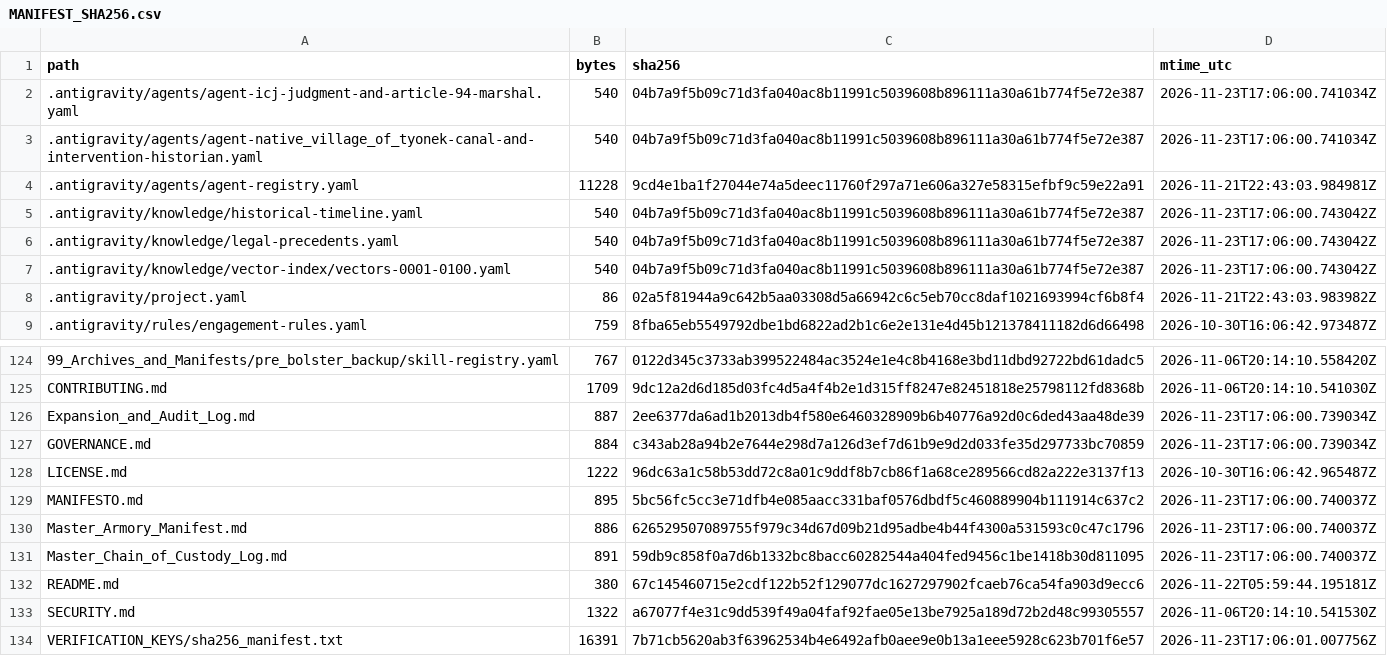
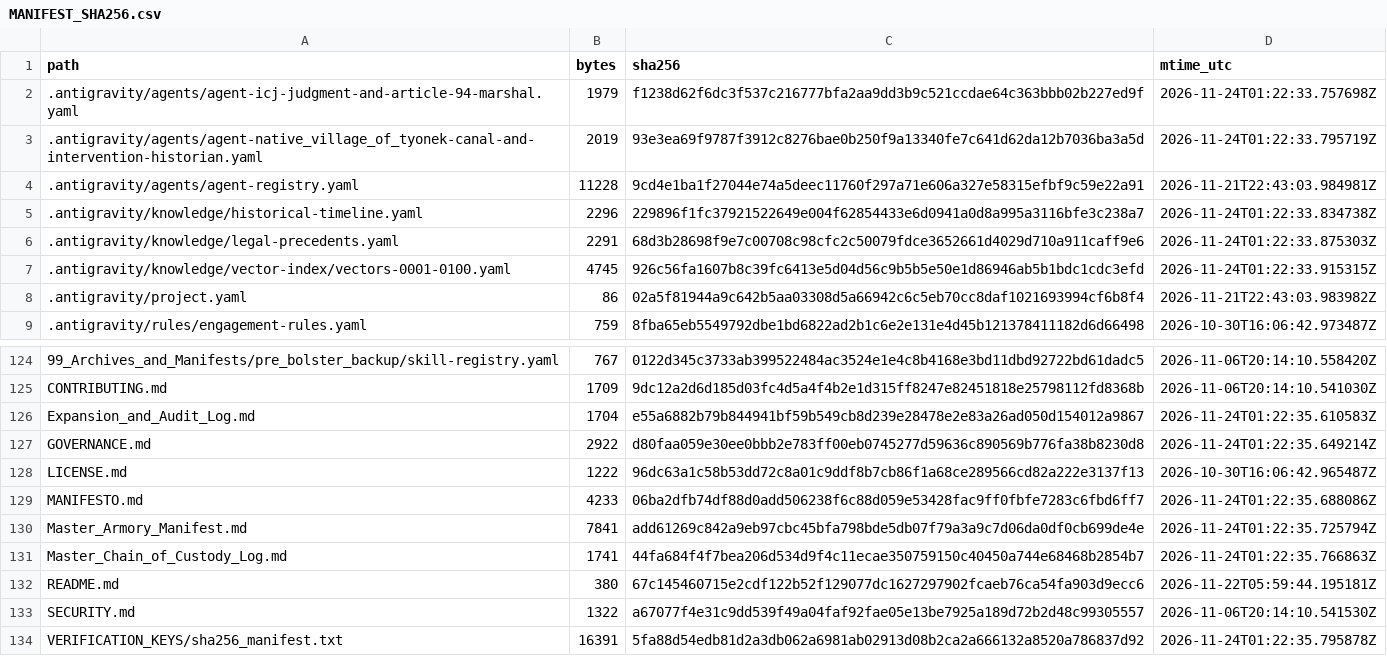
Before and after one commit to GlobalRestitutionAlliance/turtle-island-us-ak-native-village-of-tyonek-master-litigation, a CSV file: 99_Archives_and_Manifests/MANIFEST_SHA256.csv, drawn as a sheet; only a part is shown, gaps mark what is left out; the diff covers the shown part only.

```diff
--- a/99_Archives_and_Manifests/MANIFEST_SHA256.csv
+++ b/99_Archives_and_Manifests/MANIFEST_SHA256.csv
@@ -1,8 +1,8 @@
 path,bytes,sha256,mtime_utc
-.antigravity/agents/agent-icj-judgment-and-article-94-marshal.yaml,540,04b7a9f5b09c71d3fa040ac8b11991c5039608b896111a30a61b774f5e72e387,2026-11-23T17:06:00.741034Z
-.antigravity/agents/agent-native_village_of_tyonek-canal-and-intervention-historian.yaml,540,04b7a9f5b09c71d3fa040ac8b11991c5039608b896111a30a61b774f5e72e387,2026-11-23T17:06:00.741034Z
+.antigravity/agents/agent-icj-judgment-and-article-94-marshal.yaml,1979,f1238d62f6dc3f537c216777bfa2aa9dd3b9c521ccdae64c363bbb02b227ed9f,2026-11-24T01:22:33.757698Z
+.antigravity/agents/agent-native_village_of_tyonek-canal-and-intervention-historian.yaml,2019,93e3ea69f9787f3912c8276bae0b250f9a13340fe7c641d62da12b7036ba3a5d,2026-11-24T01:22:33.795719Z
 .antigravity/agents/agent-registry.yaml,11228,9cd4e1ba1f27044e74a5deec11760f297a71e606a327e58315efbf9c59e22a91,2026-11-21T22:43:03.984981Z
-.antigravity/knowledge/historical-timeline.yaml,540,04b7a9f5b09c71d3fa040ac8b11991c5039608b896111a30a61b774f5e72e387,2026-11-23T17:06:00.743042Z
-.antigravity/knowledge/legal-precedents.yaml,540,04b7a9f5b09c71d3fa040ac8b11991c5039608b896111a30a61b774f5e72e387,2026-11-23T17:06:00.743042Z
-.antigravity/knowledge/vector-index/vectors-0001-0100.yaml,540,04b7a9f5b09c71d3fa040ac8b11991c5039608b896111a30a61b774f5e72e387,2026-11-23T17:06:00.743042Z
+.antigravity/knowledge/historical-timeline.yaml,2296,229896f1fc37921522649e004f62854433e6d0941a0d8a995a3116bfe3c238a7,2026-11-24T01:22:33.834738Z
+.antigravity/knowledge/legal-precedents.yaml,2291,68d3b28698f9e7c00708c98cfc2c50079fdce3652661d4029d710a911caff9e6,2026-11-24T01:22:33.875303Z
+.antigravity/knowledge/vector-index/vectors-0001-0100.yaml,4745,926c56fa1607b8c39fc6413e5d04d56c9b5b5e50e1d86946ab5b1bdc1cdc3efd,2026-11-24T01:22:33.915315Z
 .antigravity/project.yaml,86,02a5f81944a9c642b5aa03308d5a66942c6c5eb70cc8daf1021693994cf6b8f4,2026-11-21T22:43:03.983982Z
@@ -125,10 +125,10 @@ path,bytes,sha256,mtime_utc
 CONTRIBUTING.md,1709,9dc12a2d6d185d03fc4d5a4f4b2e1d315ff8247e82451818e25798112fd8368b,2026-11-06T20:14:10.541030Z
-Expansion_and_Audit_Log.md,887,2ee6377da6ad1b2013db4f580e6460328909b6b40776a92d0c6ded43aa48de39,2026-11-23T17:06:00.739034Z
-GOVERNANCE.md,884,c343ab28a94b2e7644e298d7a126d3ef7d61b9e9d2d033fe35d297733bc70859,2026-11-23T17:06:00.739034Z
+Expansion_and_Audit_Log.md,1704,e55a6882b79b844941bf59b549cb8d239e28478e2e83a26ad050d154012a9867,2026-11-24T01:22:35.610583Z
+GOVERNANCE.md,2922,d80faa059e30ee0bbb2e783ff00eb0745277d59636c890569b776fa38b8230d8,2026-11-24T01:22:35.649214Z
 LICENSE.md,1222,96dc63a1c58b53dd72c8a01c9ddf8b7cb86f1a68ce289566cd82a222e3137f13,2026-10-30T16:06:42.965487Z
-MANIFESTO.md,895,5bc56fc5cc3e71dfb4e085aacc331baf0576dbdf5c460889904b111914c637c2,2026-11-23T17:06:00.740037Z
-Master_Armory_Manifest.md,886,626529507089755f979c34d67d09b21d95adbe4b44f4300a531593c0c47c1796,2026-11-23T17:06:00.740037Z
-Master_Chain_of_Custody_Log.md,891,59db9c858f0a7d6b1332bc8bacc60282544a404fed9456c1be1418b30d811095,2026-11-23T17:06:00.740037Z
+MANIFESTO.md,4233,06ba2dfb74df88d0add506238f6c88d059e53428fac9ff0fbfe7283c6fbd6ff7,2026-11-24T01:22:35.688086Z
+Master_Armory_Manifest.md,7841,add61269c842a9eb97cbc45bfa798bde5db07f79a3a9c7d06da0df0cb699de4e,2026-11-24T01:22:35.725794Z
+Master_Chain_of_Custody_Log.md,1741,44fa684f4f7bea206d534d9f4c11ecae350759150c40450a744e68468b2854b7,2026-11-24T01:22:35.766863Z
 README.md,380,67c145460715e2cdf122b52f129077dc1627297902fcaeb76ca54fa903d9ecc6,2026-11-22T05:59:44.195181Z
 SECURITY.md,1322,a67077f4e31c9dd539f49a04faf92fae05e13be7925a189d72b2d48c99305557,2026-11-06T20:14:10.541530Z
-VERIFICATION_KEYS/sha256_manifest.txt,16391,7b71cb5620ab3f63962534b4e6492afb0aee9e0b13a1eee5928c623b701f6e57,2026-11-23T17:06:01.007756Z
+VERIFICATION_KEYS/sha256_manifest.txt,16391,5fa88d54edb81d2a3db062a6981ab02913d08b2ca2a666132a8520a786837d92,2026-11-24T01:22:35.795878Z
```
Also changed, not shown: 84 edited cells elsewhere in this file, 39 other files.
